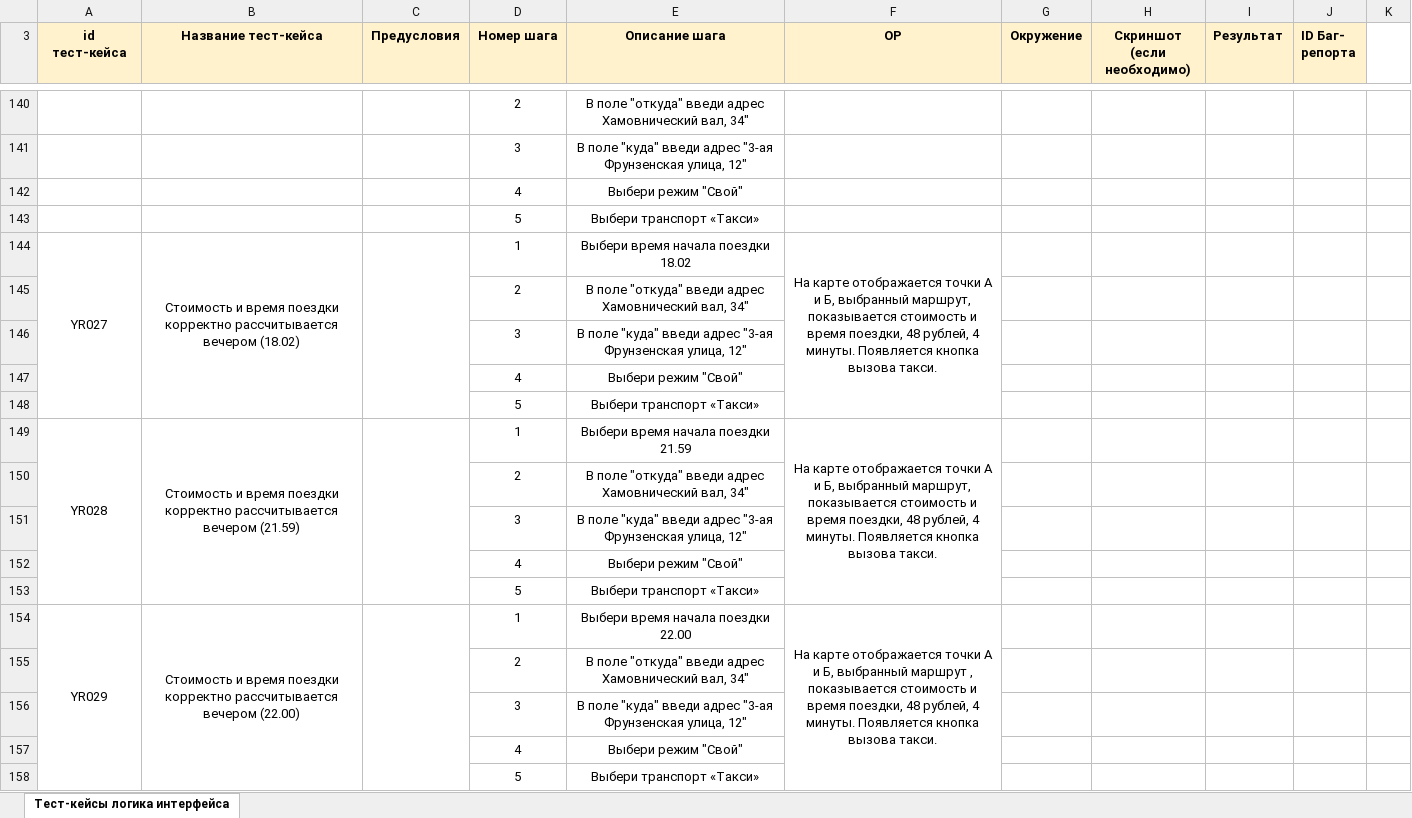
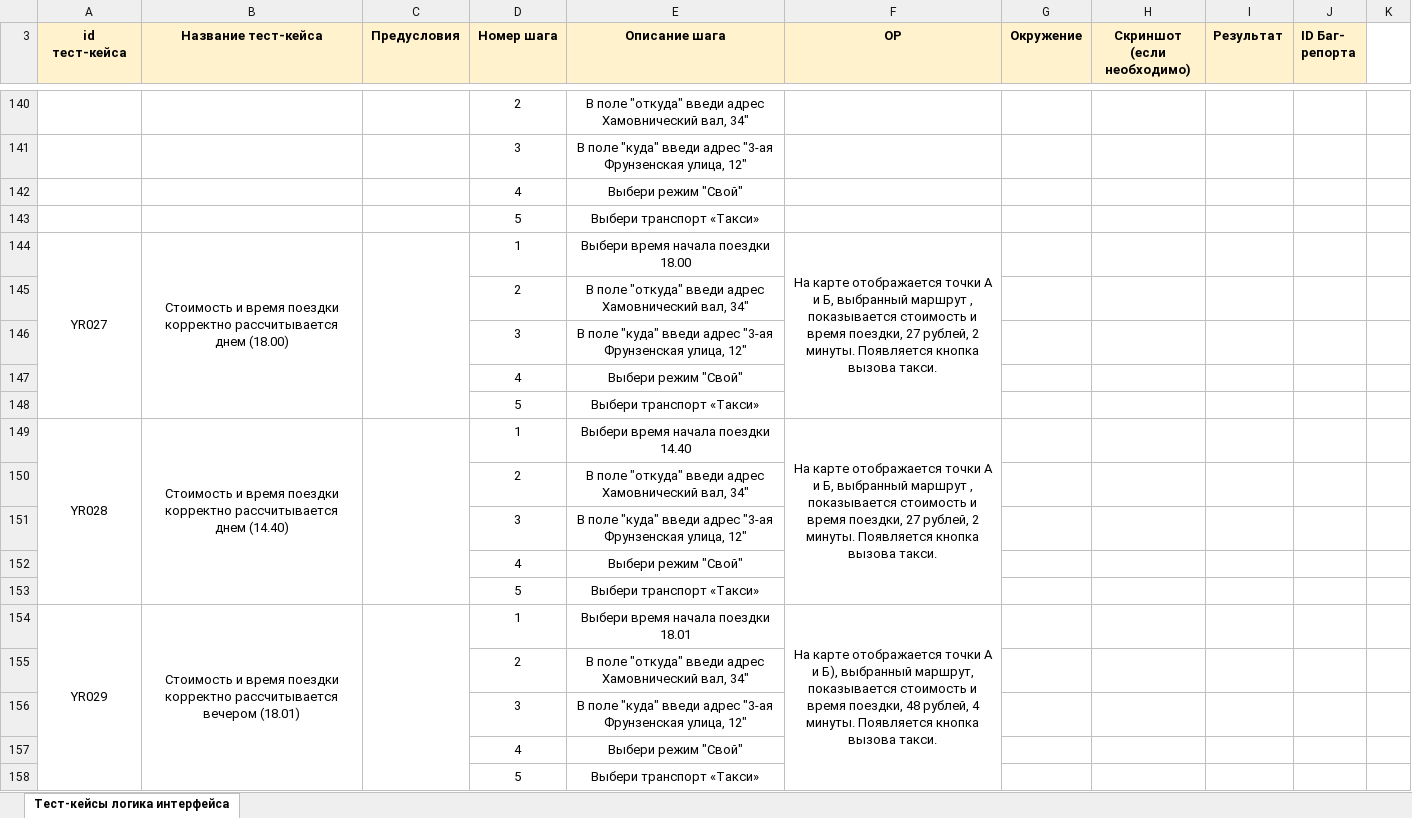
Before and after one commit to battleheart70/Y.Routes, an Excel workbook: 1спринт/2часть/Филипчик_ТК_часть2.xlsx, sheet Тест-кейсы логика интерфейса, drawn as a sheet; only a part is shown, gaps mark what is left out; values as stored, in another font and other column widths than the file's, no borders; the diff covers the shown part only; the diff names each change by its address in the sheet, - before the commit and + after, or states it on an @@ line.

```diff
--- a/1спринт/2часть/Филипчик_ТК_часть2.xlsx (sheet Тест-кейсы логика интерфейса)
+++ b/1спринт/2часть/Филипчик_ТК_часть2.xlsx (sheet Тест-кейсы логика интерфейса)
-B144 (Название тест-кейса): …корректно рассчитывается вечером (18.02)
+B144 (Название тест-кейса): …корректно рассчитывается днем (18.00)
-E144 (Описание шага): Выбери время начала поездки 18.02
+E144 (Описание шага): Выбери время начала поездки 18.00
-F144 (ОР): …Б, выбранный маршрут, показывается стоимость и время поездки, 48 рублей, 4 минуты. Появляется…
+F144 (ОР): …Б, выбранный маршрут , показывается стоимость и время поездки, 27 рублей, 2 минуты. Появляется…
-B149 (Название тест-кейса): …корректно рассчитывается вечером (21.59)
+B149 (Название тест-кейса): …корректно рассчитывается днем (14.40)
-E149 (Описание шага): Выбери время начала поездки 21.59
+E149 (Описание шага): Выбери время начала поездки 14.40
-F149 (ОР): …Б, выбранный маршрут, показывается стоимость и время поездки, 48 рублей, 4 минуты. Появляется…
+F149 (ОР): …Б, выбранный маршрут , показывается стоимость и время поездки, 27 рублей, 2 минуты. Появляется…
-B154 (Название тест-кейса): …рассчитывается вечером (22.00)
+B154 (Название тест-кейса): …рассчитывается вечером (18.01)
-E154 (Описание шага): Выбери время начала поездки 22.00
+E154 (Описание шага): Выбери время начала поездки 18.01
-F154 (ОР): …А и Б, выбранный маршрут , показывается стоимость…
+F154 (ОР): …А и Б), выбранный маршрут, показывается стоимость…
```
Also changed, not shown: 15 added rows, 42 edited cells, cell formats and merged cells elsewhere in this sheet, 1спринт/2часть/Филипчик_Таблицы_часть2.xlsx, 3 other files.
